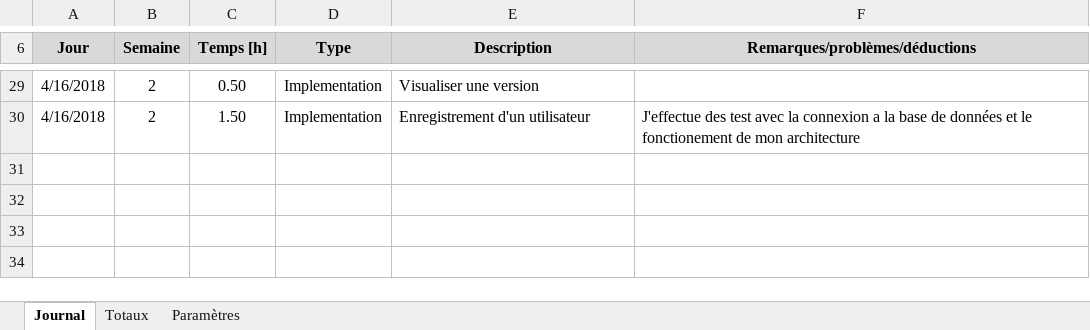
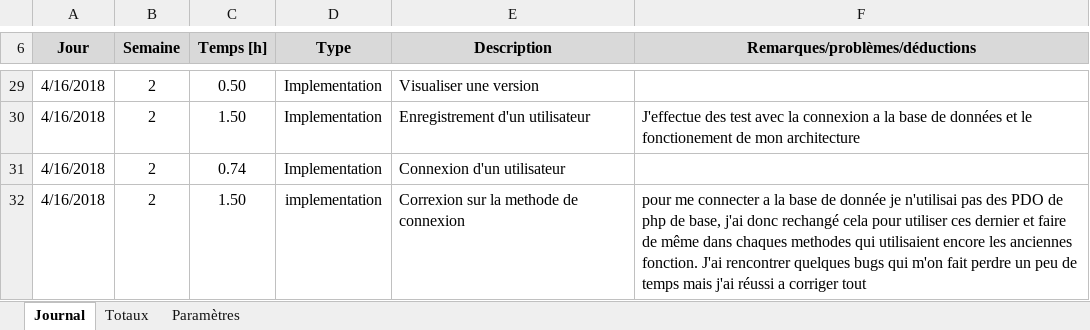
Before and after one commit to EmmanuelJanssens/EJS_TPI, an Excel workbook: Documentation/Journal de travail.xlsm, sheet Journal, drawn as a sheet; only a part is shown, gaps mark what is left out; values as stored, in another font and other column widths than the file's, no borders; the diff names each change by its address in the sheet, - before the commit and + after, or states it on an @@ line.

Commit message:
Rédaction des connexions utilisateurs
Connexion a la base de donnée et possibilité pour un utilisateur de s'insscrire et de se connecter

```diff
--- a/Documentation/Journal de travail.xlsm (sheet Journal)
+++ b/Documentation/Journal de travail.xlsm (sheet Journal)
+row 31: 4/16/2018 | 2 | 0.74 | Implementation | Connexion d'un utilisateur
+row 32: 4/16/2018 | 2 | 1.50 | implementation | Correxion sur la methode de connexion | pour me connecter a la base de donnée je n'utilisai pas des PDO de php de base, j'ai donc rechangé cela pour utiliser ces dernier et faire de même dans chaques methodes qui utilisaient encore les anciennes fonction. J'ai rencontrer quelques bugs qui m'on fait perdre un peu de temps mais j'ai réussi a corriger tout
```
Also changed, not shown: 51 other files.
